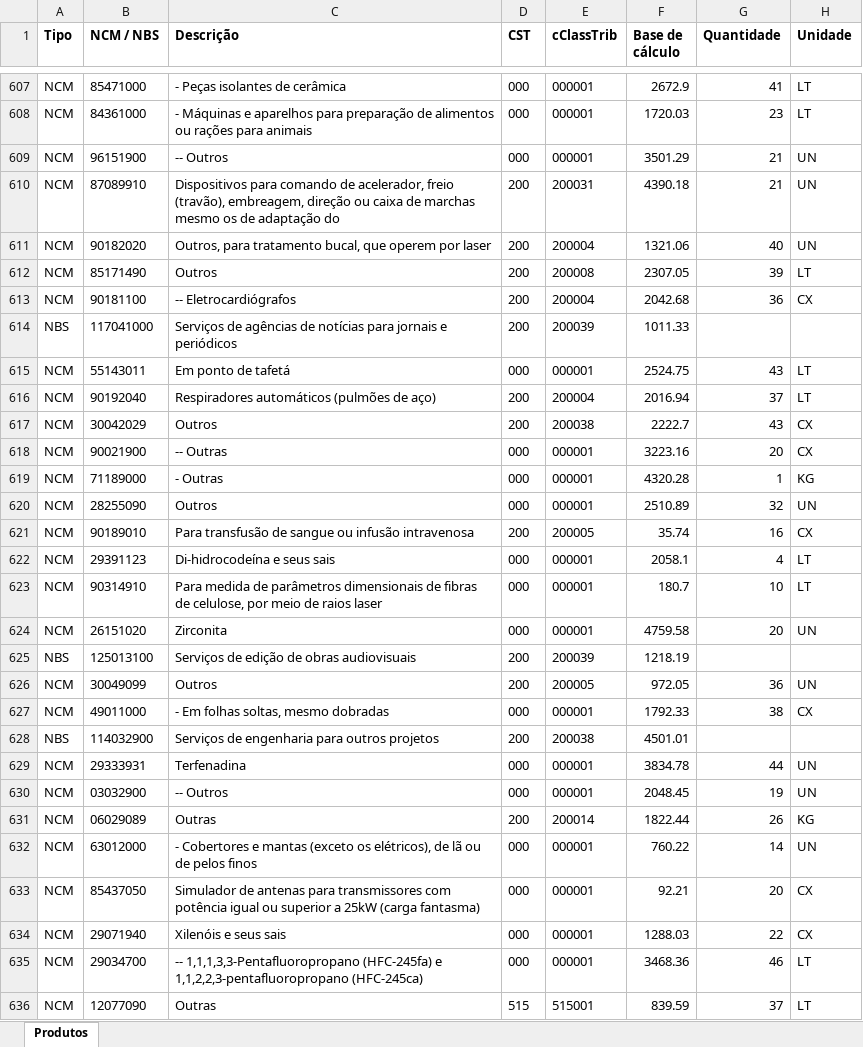
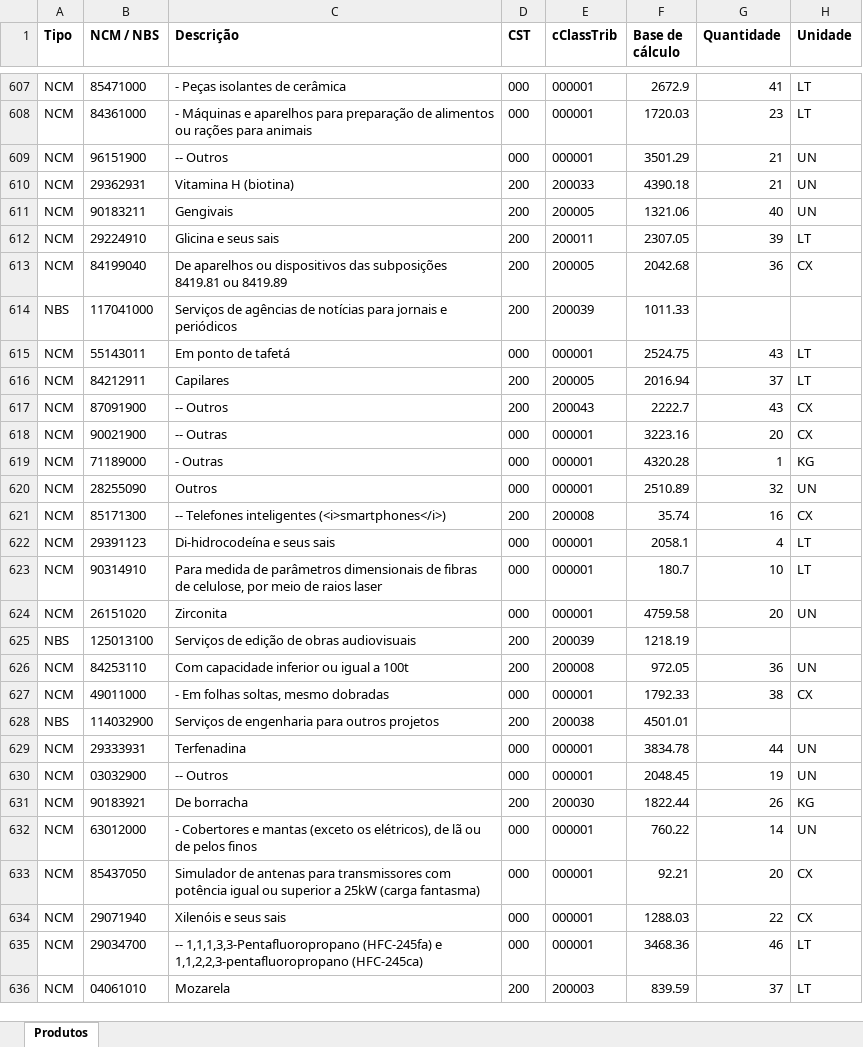
Before and after one commit to RodrigoAiosa/CalculadoraTributosReformaTributaria, an Excel workbook: public/exemplos/produtos-1000.xlsx, sheet Produtos, drawn as a sheet; only a part is shown, gaps mark what is left out; values as stored, in another font and other column widths than the file's, no borders; the diff covers the shown part only; the diff names each change by its address in the sheet, - before the commit and + after, or states it on an @@ line.

```diff
--- a/public/exemplos/produtos-1000.xlsx (sheet Produtos)
+++ b/public/exemplos/produtos-1000.xlsx (sheet Produtos)
-B610 (NCM / NBS): 87089910
+B610 (NCM / NBS): 29362931
-C610 (Descrição): Dispositivos para comando de acelerador, freio (travão), embreagem, direção ou caixa de marchas mesmo os de adaptação do
+C610 (Descrição): Vitamina H (biotina)
-E610 (cClassTrib): 200031
+E610 (cClassTrib): 200033
-B611 (NCM / NBS): 90182020
+B611 (NCM / NBS): 90183211
-C611 (Descrição): Outros, para tratamento bucal, que operem por laser
+C611 (Descrição): Gengivais
-E611 (cClassTrib): 200004
+E611 (cClassTrib): 200005
-B612 (NCM / NBS): 85171490
+B612 (NCM / NBS): 29224910
-C612 (Descrição): Outros
+C612 (Descrição): Glicina e seus sais
-E612 (cClassTrib): 200008
+E612 (cClassTrib): 200011
-B613 (NCM / NBS): 90181100
+B613 (NCM / NBS): 84199040
-C613 (Descrição): -- Eletrocardiógrafos
+C613 (Descrição): De aparelhos ou dispositivos das subposições 8419.81 ou 8419.89
-E613 (cClassTrib): 200004
+E613 (cClassTrib): 200005
-B616 (NCM / NBS): 90192040
+B616 (NCM / NBS): 84212911
-C616 (Descrição): Respiradores automáticos (pulmões de aço)
+C616 (Descrição): Capilares
-E616 (cClassTrib): 200004
+E616 (cClassTrib): 200005
-B617 (NCM / NBS): 30042029
+B617 (NCM / NBS): 87091900
-C617 (Descrição): Outros
+C617 (Descrição): -- Outros
-E617 (cClassTrib): 200038
+E617 (cClassTrib): 200043
-B621 (NCM / NBS): 90189010
+B621 (NCM / NBS): 85171300
-C621 (Descrição): Para transfusão de sangue ou infusão intravenosa
+C621 (Descrição): -- Telefones inteligentes (<i>smartphones</i>)
-E621 (cClassTrib): 200005
+E621 (cClassTrib): 200008
-B626 (NCM / NBS): 30049099
+B626 (NCM / NBS): 84253110
-C626 (Descrição): Outros
+C626 (Descrição): Com capacidade inferior ou igual a 100t
-E626 (cClassTrib): 200005
+E626 (cClassTrib): 200008
-B631 (NCM / NBS): 06029089
+B631 (NCM / NBS): 90183921
-C631 (Descrição): Outras
+C631 (Descrição): De borracha
-E631 (cClassTrib): 200014
+E631 (cClassTrib): 200030
-B636 (NCM / NBS): 12077090
+B636 (NCM / NBS): 04061010
-C636 (Descrição): Outras
+C636 (Descrição): Mozarela
-D636 (CST): 515
+D636 (CST): 200
-E636 (cClassTrib): 515001
+E636 (cClassTrib): 200003
```
Also changed, not shown: 1 added row, 1 removed row and 552 edited cells elsewhere in this sheet.
